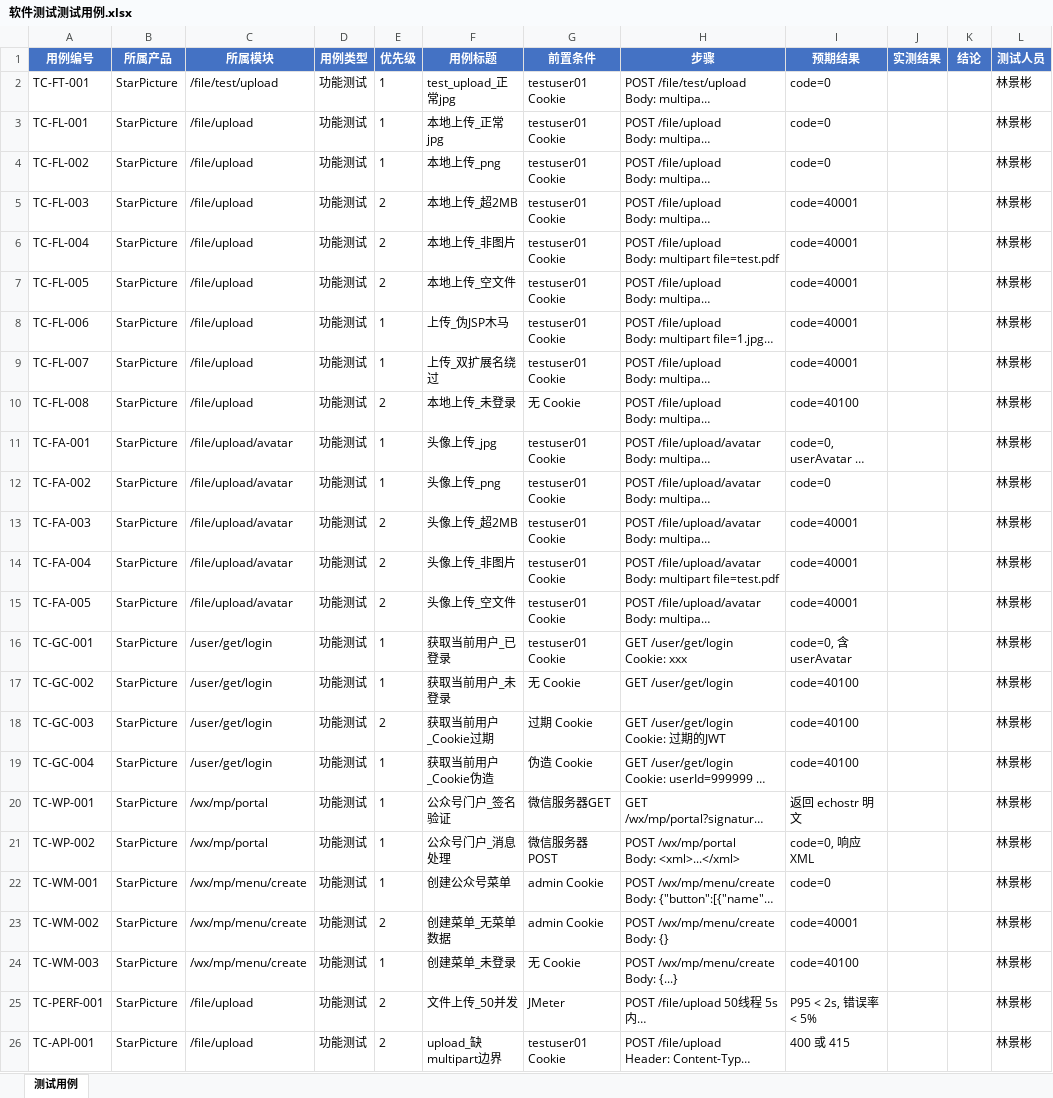
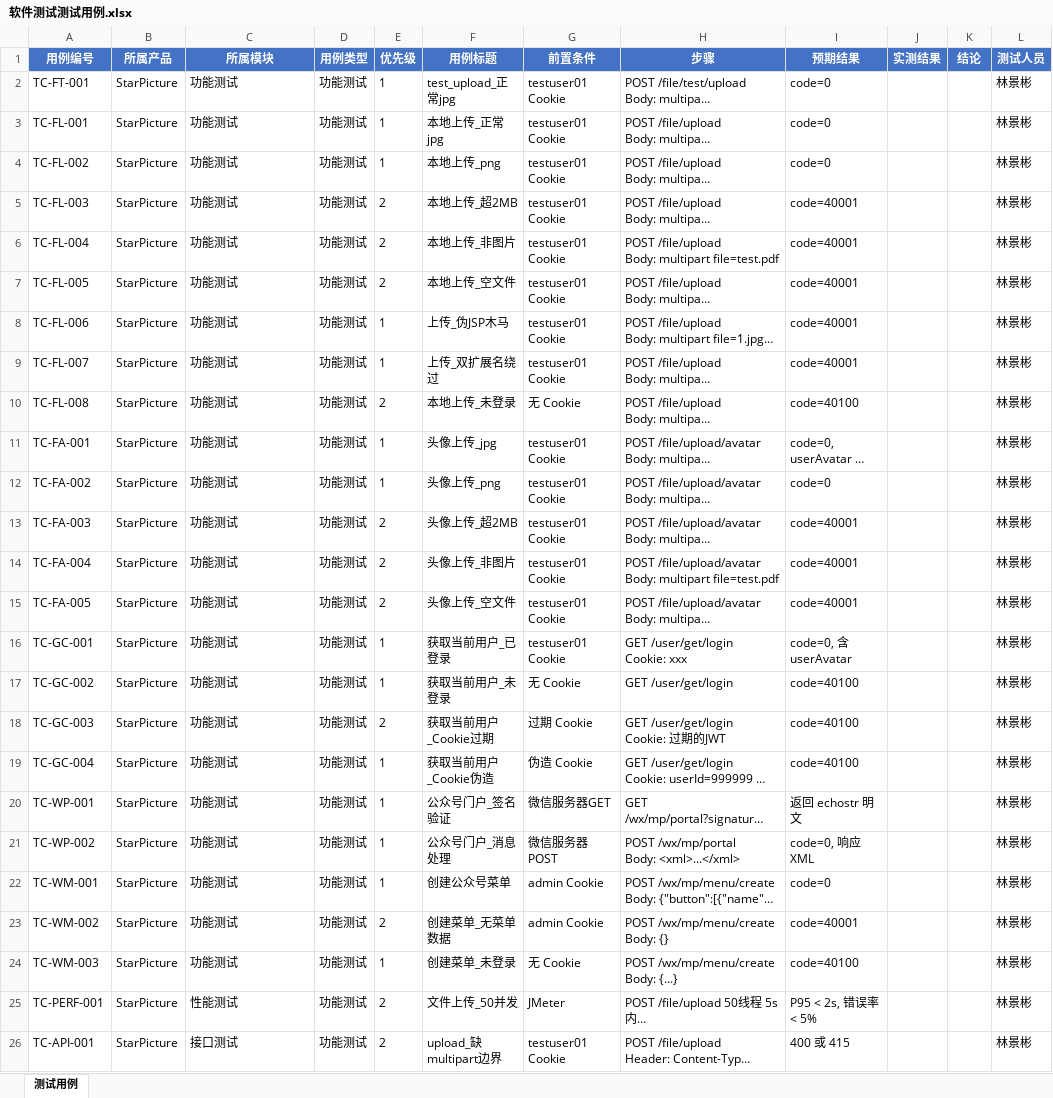
Before and after one commit to zhugela/StarPicture, an Excel workbook: docs/内娱图库_海蒂与爷爷_朱远亮_18144610287/林景彬_脚本与截图/软件测试测试用例.xlsx, sheet 测试用例, drawn as a sheet; only a part is shown; long unchanged cells end in …; values as stored, in another font and other column widths than the file's, no borders; the diff names each change by its address in the sheet, - before the commit and + after, or states it on an @@ line.

```diff
--- a/docs/内娱图库_海蒂与爷爷_朱远亮_18144610287/林景彬_脚本与截图/软件测试测试用例.xlsx (sheet 测试用例)
+++ b/docs/内娱图库_海蒂与爷爷_朱远亮_18144610287/林景彬_脚本与截图/软件测试测试用例.xlsx (sheet 测试用例)
-C2 (所属模块): /file/test/upload
+C2 (所属模块): 功能测试
-C3:C10 (所属模块): /file/upload
+C3:C10 (所属模块): 功能测试
-C11:C15 (所属模块): /file/upload/avatar
+C11:C15 (所属模块): 功能测试
-C16:C19 (所属模块): /user/get/login
+C16:C19 (所属模块): 功能测试
-C20:C21 (所属模块): /wx/mp/portal
+C20:C21 (所属模块): 功能测试
-C22:C24 (所属模块): /wx/mp/menu/create
+C22:C24 (所属模块): 功能测试
-C25 (所属模块): /file/upload
+C25 (所属模块): 性能测试
-C26 (所属模块): /file/upload
+C26 (所属模块): 接口测试
```
Also changed, not shown: docs/内娱图库_海蒂与爷爷_朱远亮_18144610287/StarPicture_测试用例.xlsx, docs/内娱图库_海蒂与爷爷_朱远亮_18144610287/StarPicture_评分表.xlsx, 12 other files.
